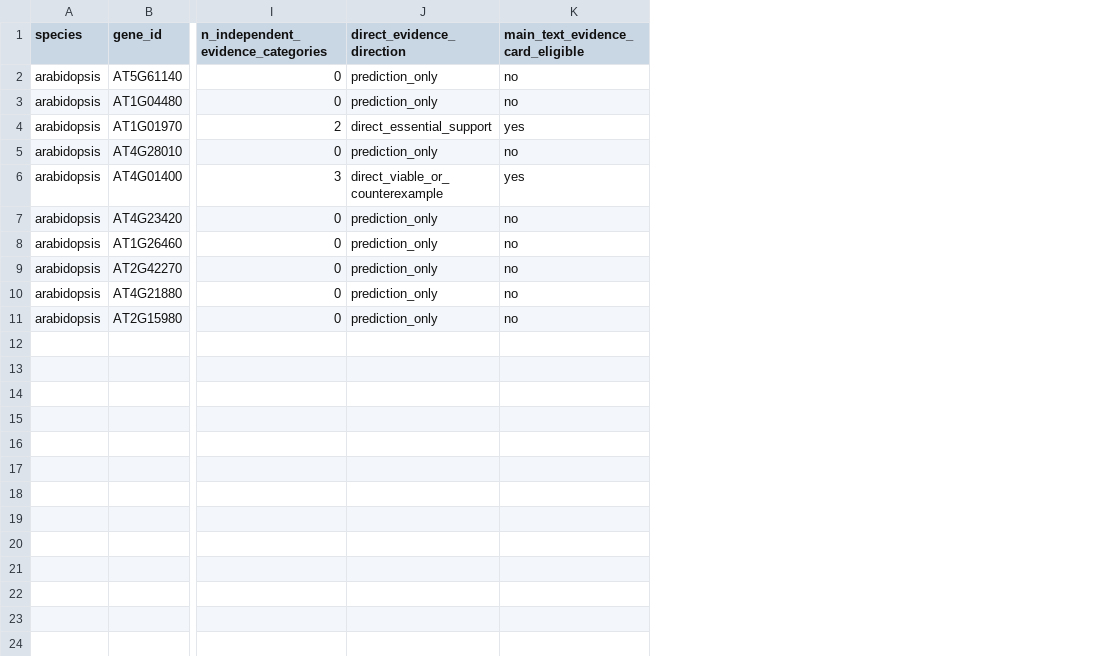
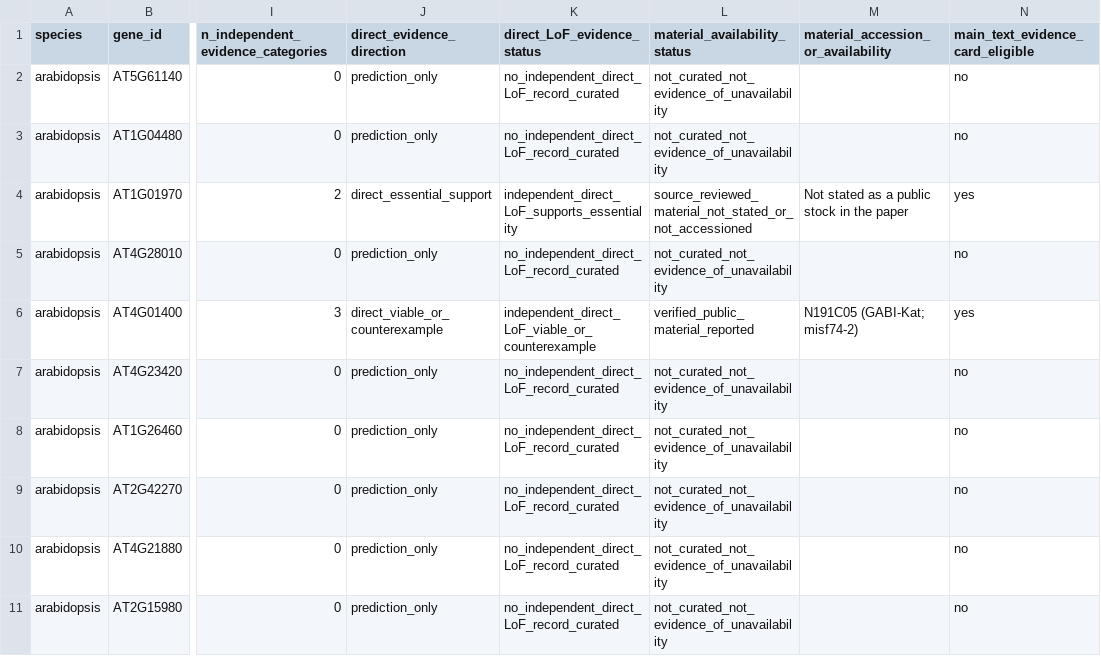
Before and after one commit to tianluyao1024/PlantEssentialGenePredictor, a TSV file: data/external_validation/release/arabidopsis_final_core10_evidence_card_summary.tsv, drawn as a sheet; only a part is shown, gaps mark what is left out; the diff names each change by its address in the sheet, - before the commit and + after, or states it on an @@ line.

Commit message:
Clarify candidate evidence and material status

```diff
--- a/data/external_validation/release/arabidopsis_final_core10_evidence_card_summary.tsv
+++ b/data/external_validation/release/arabidopsis_final_core10_evidence_card_summary.tsv
+column K (direct_LoF_evidence_status), rows 2-11: no_independent_direct_LoF_record_curated | no_independent_direct_LoF_record_curated | independent_direct_LoF_supports_essentiality | no_independent_direct_LoF_record_curated | independent_direct_LoF_viable_or_counterexample | no_independent_direct_LoF_record_curated | no_independent_direct_LoF_record_curated | no_independent_direct_LoF_record_curated | no_independent_direct_LoF_record_curated | no_independent_direct_LoF_record_curated
+column L (material_availability_status), rows 2-11: not_curated_not_evidence_of_unavailability | not_curated_not_evidence_of_unavailability | source_reviewed_material_not_stated_or_not_accessioned | not_curated_not_evidence_of_unavailability | verified_public_material_reported | not_curated_not_evidence_of_unavailability | not_curated_not_evidence_of_unavailability | not_curated_not_evidence_of_unavailability | not_curated_not_evidence_of_unavailability | not_curated_not_evidence_of_unavailability
+column M, rows 1-6: material_accession_or_availability |  |  | Not stated as a public stock in the paper |  | N191C05 (GABI-Kat; misf74-2)
```
Also changed, not shown: data/external_validation/release/rice_final_core10_evidence_card_summary.tsv, 4 other files.
